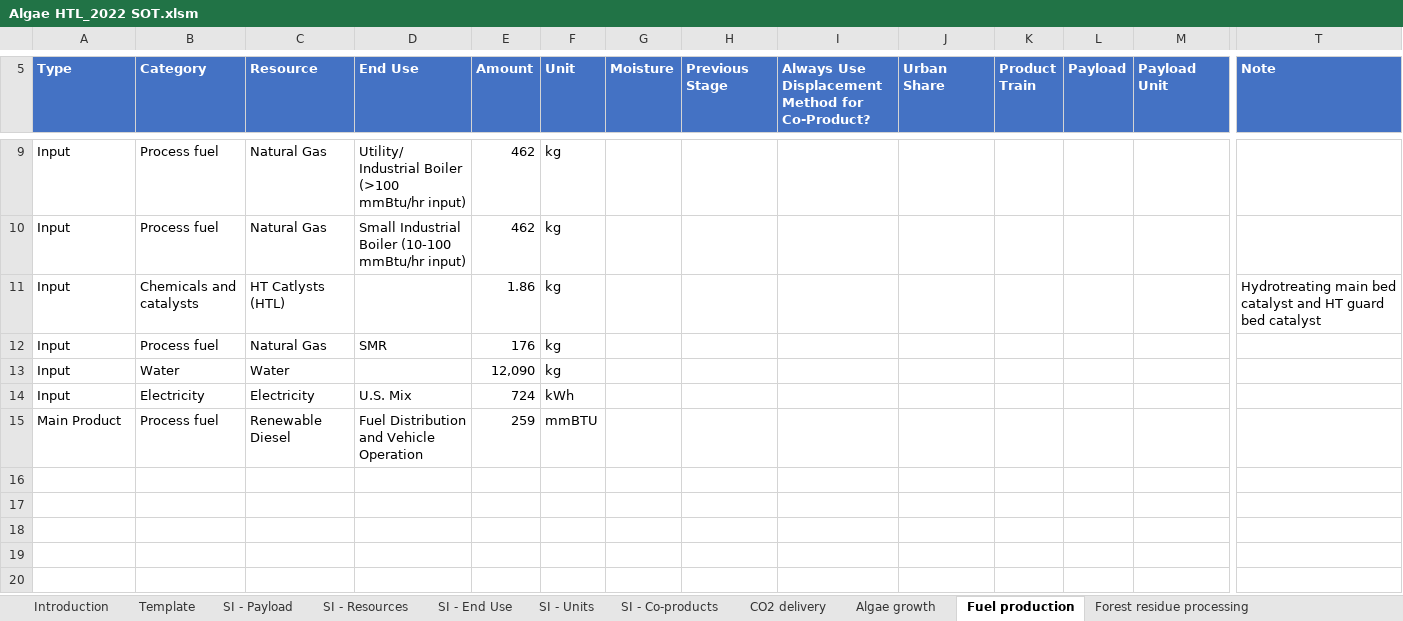
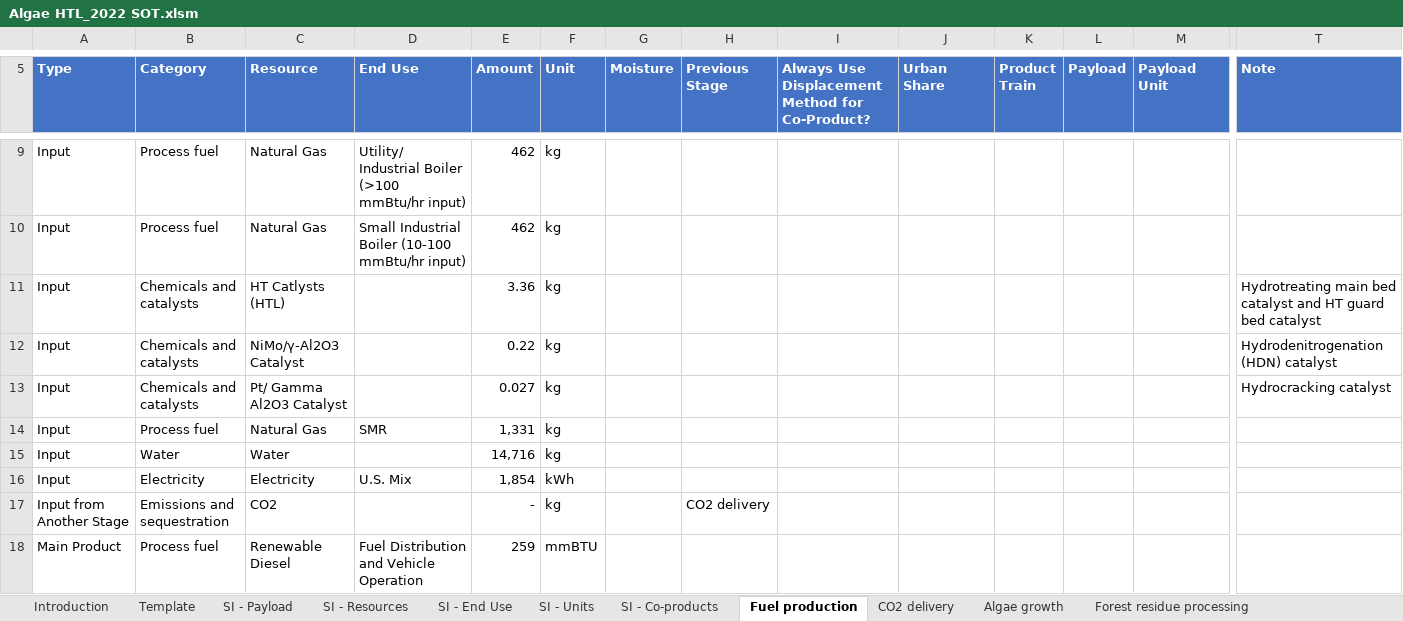
Before and after one commit to olw0905/Interactive-SCSA_Dash, an Excel workbook: static/Algae HTL_2022 SOT.xlsm, sheet Fuel production, drawn as a sheet; only a part is shown, gaps mark what is left out; values as stored, in another font and other column widths than the file's, no borders; charts and pictures and table styles not drawn; addresses are those after the commit; rows hold the shown columns only; the diff names each change by its address in the sheet, - before the commit and + after, or states it on an @@ line.

Commit message:
1. Modified code so that it works when a process has two resources from another process, but still need to check why the results are different from the old code; 2. Added algae HTL 2022 SOT pathway, but still need to work on carbon and nutrient recycle

```diff
--- a/static/Algae HTL_2022 SOT.xlsm (sheet Fuel production)
+++ b/static/Algae HTL_2022 SOT.xlsm (sheet Fuel production)
@@ sheet tab order changed: Introduction | Template | SI - Payload | SI - Resources | SI - End Use | SI - Units | SI - Co-products | Fuel production | CO2 delivery | Algae growth | Forest residue processing @@
-E11 (Amount): 1.86
+E11 (Amount): 3.36
+row 12: Input | Chemicals and catalysts | NiMo/γ-Al2O3 Catalyst |  | 0.22 | kg |  |  |  |  |  |  |  | Hydrodenitrogenation (HDN) catalyst
+row 13: Input | Chemicals and catalysts | Pt/ Gamma Al2O3 Catalyst |  | 0.027 | kg |  |  |  |  |  |  |  | Hydrocracking catalyst
-E14 (Amount): 176
+E14 (Amount): 1,331
-E15 (Amount): 12,090
+E15 (Amount): 14,716
-E16 (Amount): 724
+E16 (Amount): 1,854
+row 17: Input from Another Stage | Emissions and sequestration | CO2 |  | - | kg |  | CO2 delivery
```
Also changed, not shown: formulas that keep their value, charts or pictures, 2 other files.
